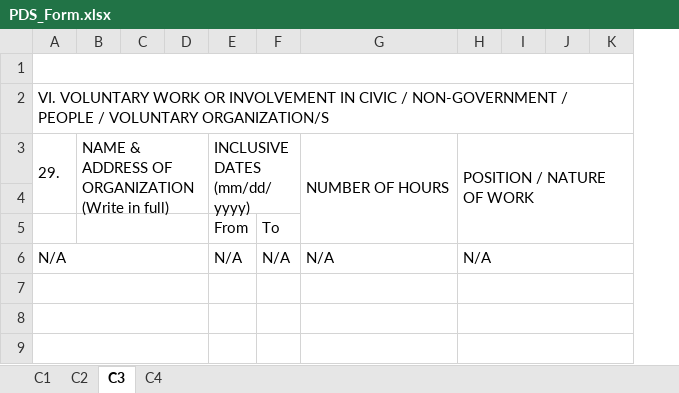
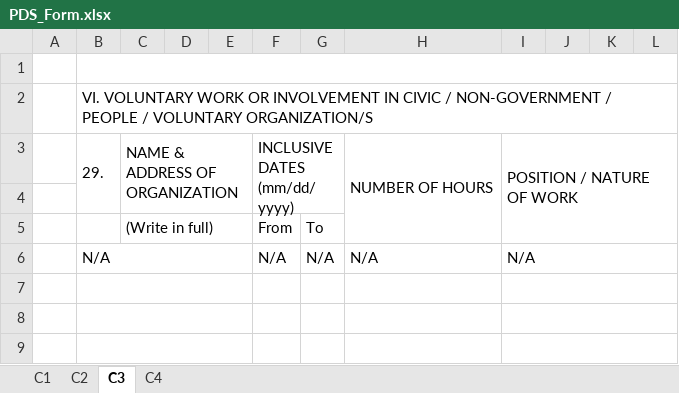
Before and after one commit to Kuzumato/profile, an Excel workbook: PDS_Form.xlsx, sheet C3, drawn as a sheet; only a part is shown; values as stored, in another font and other column widths than the file's, no cell formats; charts and pictures not drawn; addresses are those after the commit; the diff names each change by its address in the sheet, - before the commit and + after, or states it on an @@ line.

```diff
--- a/PDS_Form.xlsx (sheet C3)
+++ b/PDS_Form.xlsx (sheet C3)
+column A, empty
-C3: NAME & ADDRESS OF ORGANIZATION (Write in full)
+C3: NAME & ADDRESS OF ORGANIZATION
-C5: (empty)
+C5: (Write in full)
```
Also changed, not shown: sheet C1, sheet C4, sheet C2, cell formats, charts or pictures.
